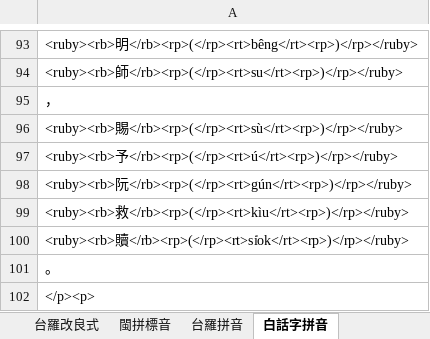
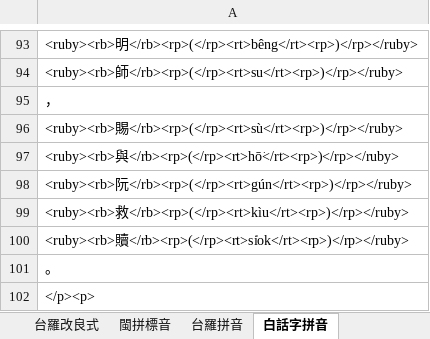
Before and after one commit to AlanJui/Piau-Im, an Excel workbook: output2/【河洛話注音】上有力量的每日祈禱文.xlsx, sheet 白話字拼音, drawn as a sheet; only a part is shown, gaps mark what is left out; values as stored, in another font and other column widths than the file's, no borders; the diff names each change by its address in the sheet, - before the commit and + after, or states it on an @@ line.

```diff
--- a/output2/【河洛話注音】上有力量的每日祈禱文.xlsx (sheet 白話字拼音)
+++ b/output2/【河洛話注音】上有力量的每日祈禱文.xlsx (sheet 白話字拼音)
-A97: <ruby><rb>予</rb><rp>(</rp><rt>ú</rt><rp>)</rp></ruby>
+A97: <ruby><rb>與</rb><rp>(</rp><rt>hō͘</rt><rp>)</rp></ruby>
```
Also changed, not shown: sheet 漢字注音表, sheet 台羅改良式, sheet 閩拼標音, sheet 台羅拼音, sheet 方音符號注音, sheet 十五音切語, 1 more sheet, 7 other files.
